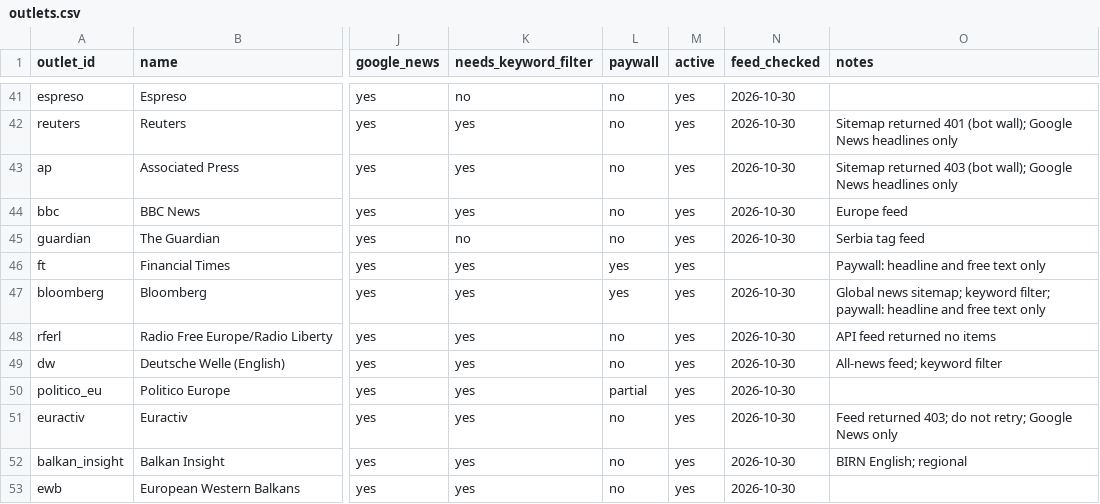
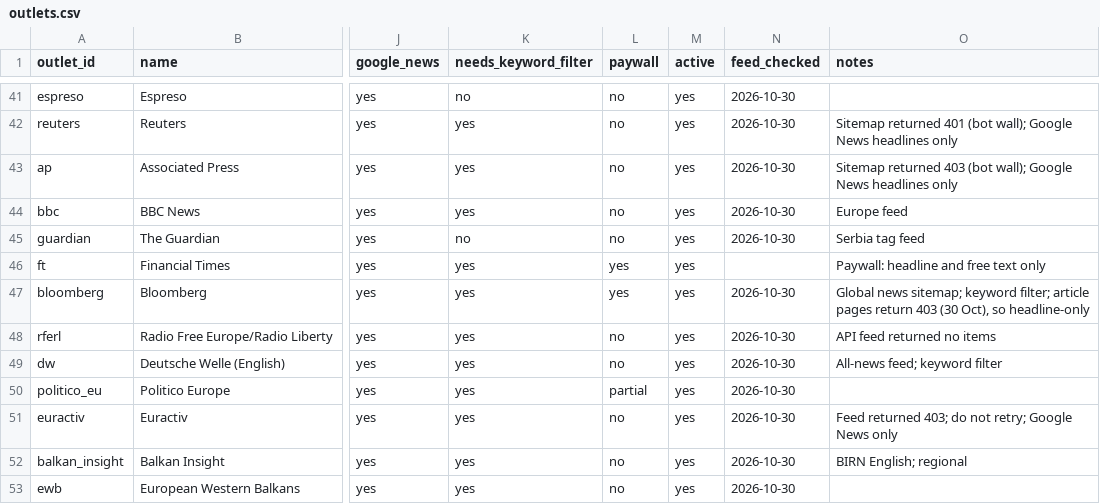
Before and after one commit to EuropeHub2026/MediaMonitoring, a CSV file: outlets.csv, drawn as a sheet; only a part is shown, gaps mark what is left out; the diff names each change by its address in the sheet, - before the commit and + after, or states it on an @@ line.

```diff
--- a/outlets.csv
+++ b/outlets.csv
-O47 (notes): …keyword filter; paywall: headline and free text only
+O47 (notes): …keyword filter; article pages return 403 (30 Oct), so headline-only
```
Also changed, not shown: 11 other files.
